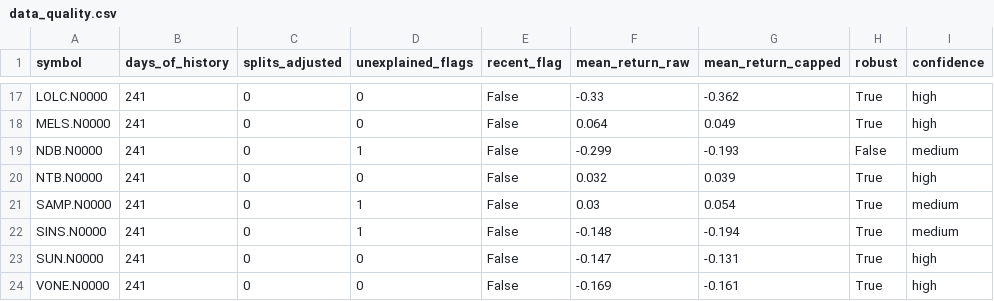
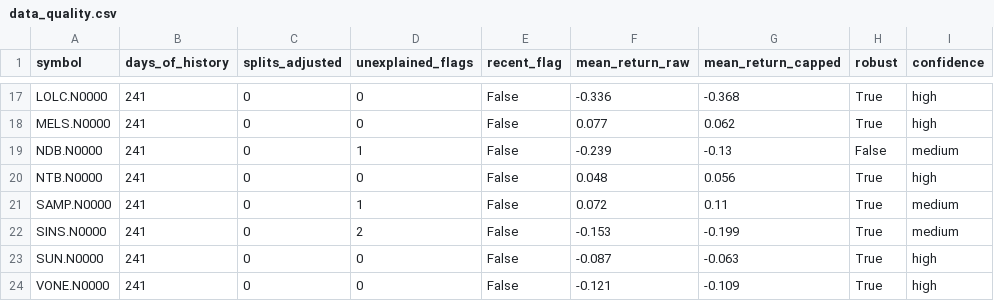
Before and after one commit to AmayaDevindi/ModelX, a CSV file: data/clean/data_quality.csv, drawn as a sheet; only a part is shown, gaps mark what is left out; the diff covers the shown part only; the diff names each change by its address in the sheet, - before the commit and + after, or states it on an @@ line.

```diff
--- a/data/clean/data_quality.csv
+++ b/data/clean/data_quality.csv
-F17 (mean_return_raw): -0.33
+F17 (mean_return_raw): -0.336
-G17 (mean_return_capped): -0.362
+G17 (mean_return_capped): -0.368
-F18 (mean_return_raw): 0.064
+F18 (mean_return_raw): 0.077
-G18 (mean_return_capped): 0.049
+G18 (mean_return_capped): 0.062
-F19 (mean_return_raw): -0.299
+F19 (mean_return_raw): -0.239
-G19 (mean_return_capped): -0.193
+G19 (mean_return_capped): -0.13
-F20 (mean_return_raw): 0.032
+F20 (mean_return_raw): 0.048
-G20 (mean_return_capped): 0.039
+G20 (mean_return_capped): 0.056
-F21 (mean_return_raw): 0.03
+F21 (mean_return_raw): 0.072
-G21 (mean_return_capped): 0.054
+G21 (mean_return_capped): 0.11
-D22 (unexplained_flags): 1
+D22 (unexplained_flags): 2
-F22 (mean_return_raw): -0.148
+F22 (mean_return_raw): -0.153
-G22 (mean_return_capped): -0.194
+G22 (mean_return_capped): -0.199
-F23 (mean_return_raw): -0.147
+F23 (mean_return_raw): -0.087
-G23 (mean_return_capped): -0.131
+G23 (mean_return_capped): -0.063
-F24 (mean_return_raw): -0.169
+F24 (mean_return_raw): -0.121
-G24 (mean_return_capped): -0.161
+G24 (mean_return_capped): -0.109
```
Also changed, not shown: 32 edited cells elsewhere in this file, data/clean/company_health_clusters.csv, data/clean/cse_prices.csv, 36 other files.
